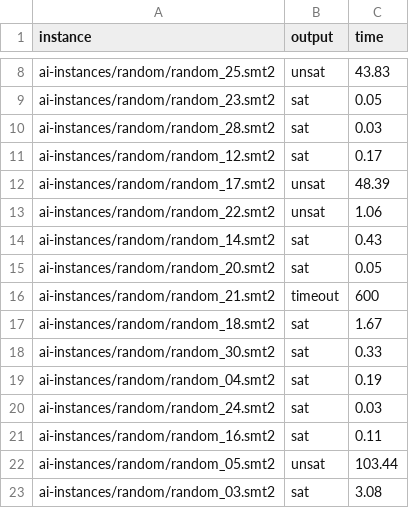
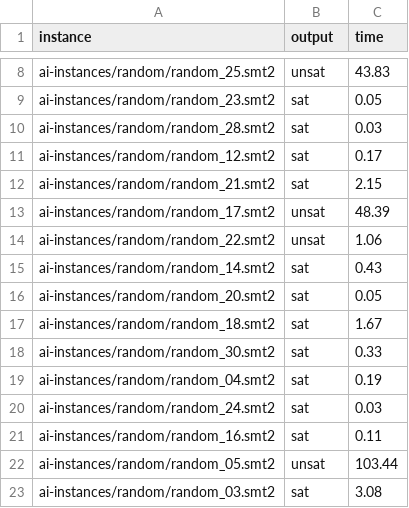
Before and after one commit to Chrobelias/Chrobelias, a CSV file: experimental evaluation/Jupyter/CSV/random/201-220/random-201-par-e.csv, drawn as a sheet; only a part is shown, gaps mark what is left out.

```diff
--- a/experimental evaluation/Jupyter/CSV/random/201-220/random-201-par-e.csv
+++ b/experimental evaluation/Jupyter/CSV/random/201-220/random-201-par-e.csv
@@ -11,2 +11,3 @@ ai-instances/random/random_28.smt2,sat,0.03
 ai-instances/random/random_12.smt2,sat,0.17
+ai-instances/random/random_21.smt2,sat,2.15
 ai-instances/random/random_17.smt2,unsat,48.39
@@ -15,3 +16,2 @@ ai-instances/random/random_14.smt2,sat,0.43
 ai-instances/random/random_20.smt2,sat,0.05
-ai-instances/random/random_21.smt2,timeout,600
 ai-instances/random/random_18.smt2,sat,1.67
```
Also changed, not shown: experimental evaluation/Jupyter/CSV/random/2-20/random-2-par-e.csv, experimental evaluation/Jupyter/CSV/random/2-20/random-2-par-u.csv, 9 other files.
